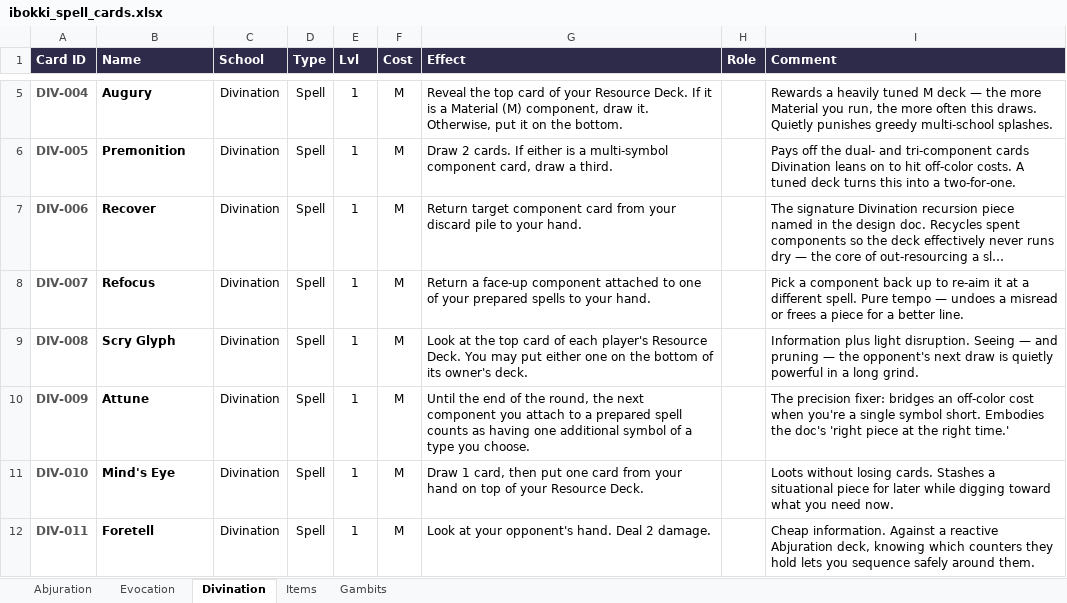
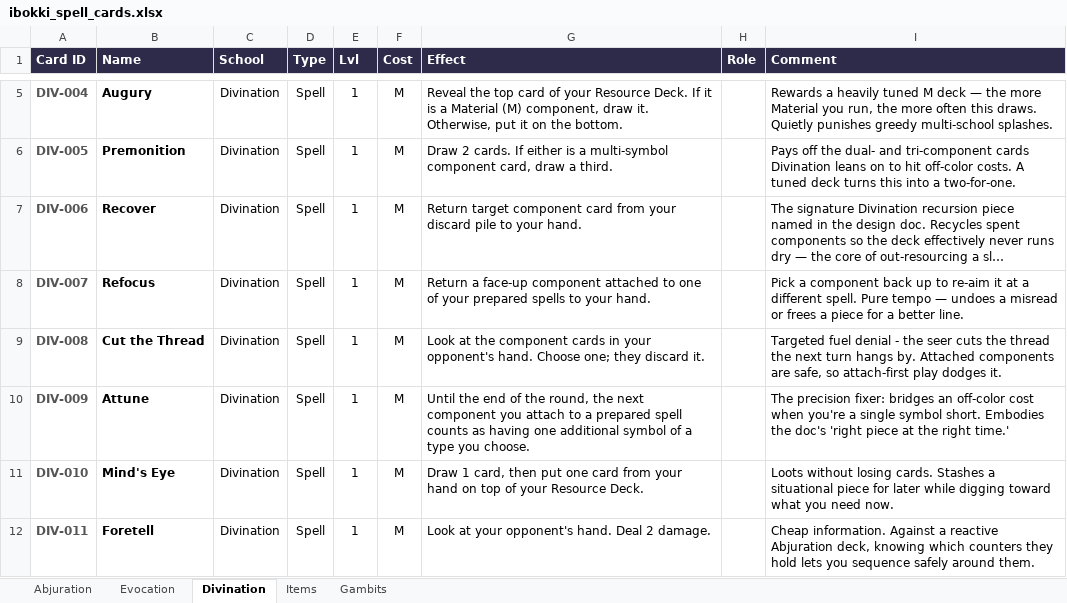
Before and after one commit to moviedatascience/ibokki, an Excel workbook: ibokki_spell_cards.xlsx, sheet Divination, drawn as a sheet; only a part is shown, gaps mark what is left out; long unchanged cells end in …; values as stored, in another font and other column widths than the file's, no borders; the diff names each change by its address in the sheet, - before the commit and + after, or states it on an @@ line.

```diff
--- a/ibokki_spell_cards.xlsx (sheet Divination)
+++ b/ibokki_spell_cards.xlsx (sheet Divination)
-B9 (Name): Scry Glyph
+B9 (Name): Cut the Thread
-G9 (Effect): …at the top card of each player's Resource Deck. You may put either one on the bottom of its owner's deck.
+G9 (Effect): …at the component cards in your opponent's hand. Choose one; they discard it.
-I9 (Comment): Information plus light disruption. Seeing — and pruning — the opponent's next draw is quietly powerful in a long grind.
+I9 (Comment): Targeted fuel denial - the seer cuts the thread the next turn hangs by. Attached components are safe, so attach-first play dodges it.
```
Also changed, not shown: 13 other files.
